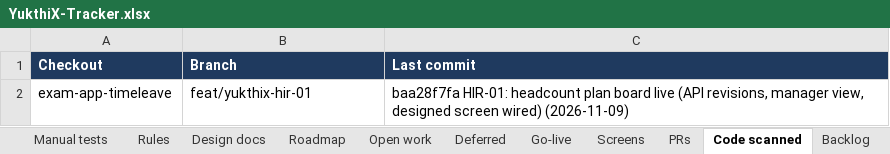
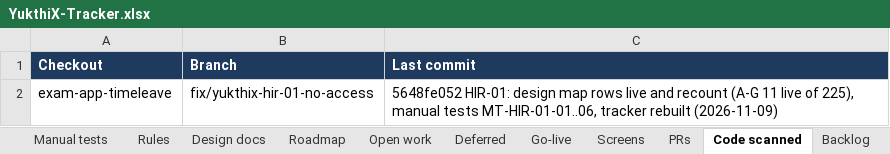
Before and after one commit to hari9495/exam-app, an Excel workbook: docs/yukthix/tracker/YukthiX-Tracker.xlsx, sheet Code scanned, drawn as a sheet; values as stored, in another font and other column widths than the file's, no borders; the diff names each change by its address in the sheet, - before the commit and + after, or states it on an @@ line.

```diff
--- a/docs/yukthix/tracker/YukthiX-Tracker.xlsx (sheet Code scanned)
+++ b/docs/yukthix/tracker/YukthiX-Tracker.xlsx (sheet Code scanned)
-B2 (Branch): feat/yukthix-hir-01
+B2 (Branch): fix/yukthix-hir-01-no-access
-C2 (Last commit): baa28f7fa HIR-01: headcount plan board live (API revisions, manager view, designed screen wired) (2026-11-09)
+C2 (Last commit): 5648fe052 HIR-01: design map rows live and recount (A-G 11 live of 225), manual tests MT-HIR-01-01..06, tracker rebuilt (2026-11-09)
```
Also changed, not shown: sheet Manual tests, sheet Summary, 9 other files.
